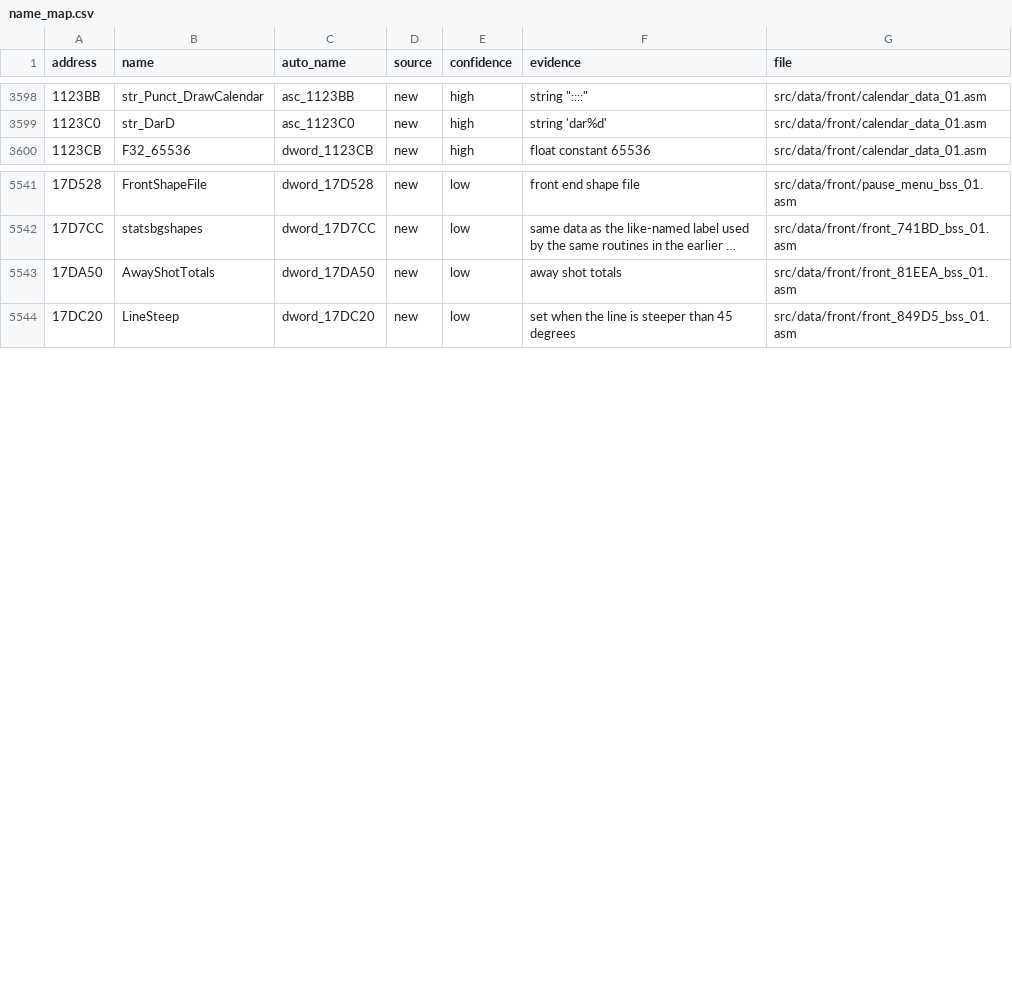
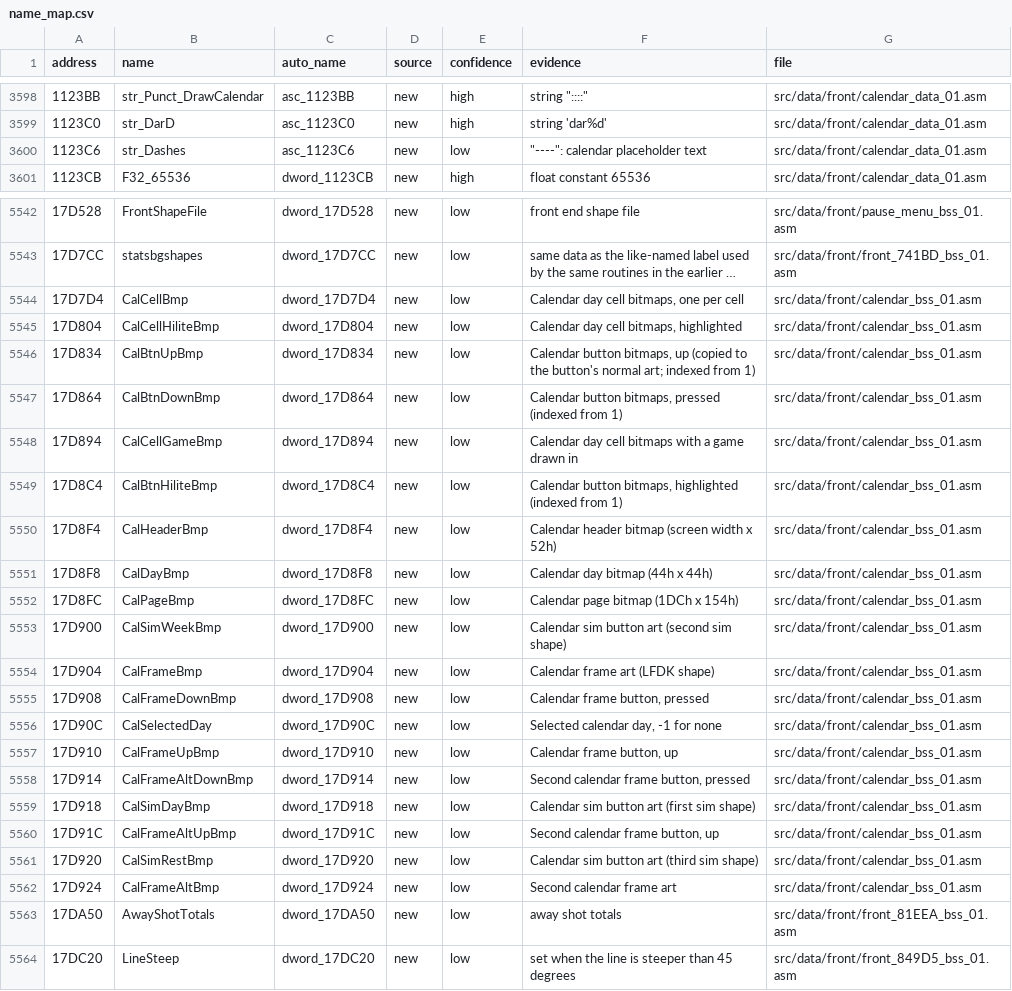
Before and after one commit to abdulahmad/NHL96PC, a CSV file: docs/name_map.csv, drawn as a sheet; only a part is shown, gaps mark what is left out; long unchanged cells end in …; the diff names each change by its address in the sheet, - before the commit and + after, or states it on an @@ line.

```diff
--- a/docs/name_map.csv
+++ b/docs/name_map.csv
+row 3600: 1123C6 | str_Dashes | asc_1123C6 | new | low | "----": calendar placeholder text | src/data/front/calendar_data_01.asm
+row 5544: 17D7D4 | CalCellBmp | dword_17D7D4 | new | low | Calendar day cell bitmaps, one per cell | src/data/front/calendar_bss_01.asm
+row 5545: 17D804 | CalCellHiliteBmp | dword_17D804 | new | low | Calendar day cell bitmaps, highlighted | src/data/front/calendar_bss_01.asm
+row 5546: 17D834 | CalBtnUpBmp | dword_17D834 | new | low | Calendar button bitmaps, up (copied to the button's normal art; indexed from 1) | src/data/front/calendar_bss_01.asm
+row 5547: 17D864 | CalBtnDownBmp | dword_17D864 | new | low | Calendar button bitmaps, pressed (indexed from 1) | src/data/front/calendar_bss_01.asm
+row 5548: 17D894 | CalCellGameBmp | dword_17D894 | new | low | Calendar day cell bitmaps with a game drawn in | src/data/front/calendar_bss_01.asm
+row 5549: 17D8C4 | CalBtnHiliteBmp | dword_17D8C4 | new | low | Calendar button bitmaps, highlighted (indexed from 1) | src/data/front/calendar_bss_01.asm
+row 5550: 17D8F4 | CalHeaderBmp | dword_17D8F4 | new | low | Calendar header bitmap (screen width x 52h) | src/data/front/calendar_bss_01.asm
+row 5551: 17D8F8 | CalDayBmp | dword_17D8F8 | new | low | Calendar day bitmap (44h x 44h) | src/data/front/calendar_bss_01.asm
+row 5552: 17D8FC | CalPageBmp | dword_17D8FC | new | low | Calendar page bitmap (1DCh x 154h) | src/data/front/calendar_bss_01.asm
+row 5553: 17D900 | CalSimWeekBmp | dword_17D900 | new | low | Calendar sim button art (second sim shape) | src/data/front/calendar_bss_01.asm
+row 5554: 17D904 | CalFrameBmp | dword_17D904 | new | low | Calendar frame art (LFDK shape) | src/data/front/calendar_bss_01.asm
+row 5555: 17D908 | CalFrameDownBmp | dword_17D908 | new | low | Calendar frame button, pressed | src/data/front/calendar_bss_01.asm
+row 5556: 17D90C | CalSelectedDay | dword_17D90C | new | low | Selected calendar day, -1 for none | src/data/front/calendar_bss_01.asm
+row 5557: 17D910 | CalFrameUpBmp | dword_17D910 | new | low | Calendar frame button, up | src/data/front/calendar_bss_01.asm
+row 5558: 17D914 | CalFrameAltDownBmp | dword_17D914 | new | low | Second calendar frame button, pressed | src/data/front/calendar_bss_01.asm
+row 5559: 17D918 | CalSimDayBmp | dword_17D918 | new | low | Calendar sim button art (first sim shape) | src/data/front/calendar_bss_01.asm
+row 5560: 17D91C | CalFrameAltUpBmp | dword_17D91C | new | low | Second calendar frame button, up | src/data/front/calendar_bss_01.asm
+row 5561: 17D920 | CalSimRestBmp | dword_17D920 | new | low | Calendar sim button art (third sim shape) | src/data/front/calendar_bss_01.asm
+row 5562: 17D924 | CalFrameAltBmp | dword_17D924 | new | low | Second calendar frame art | src/data/front/calendar_bss_01.asm
```
Also changed, not shown: 5 other files.
